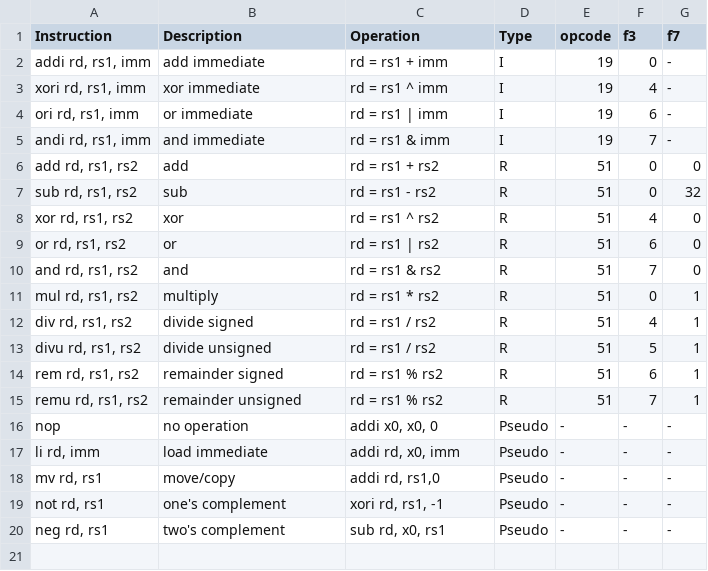
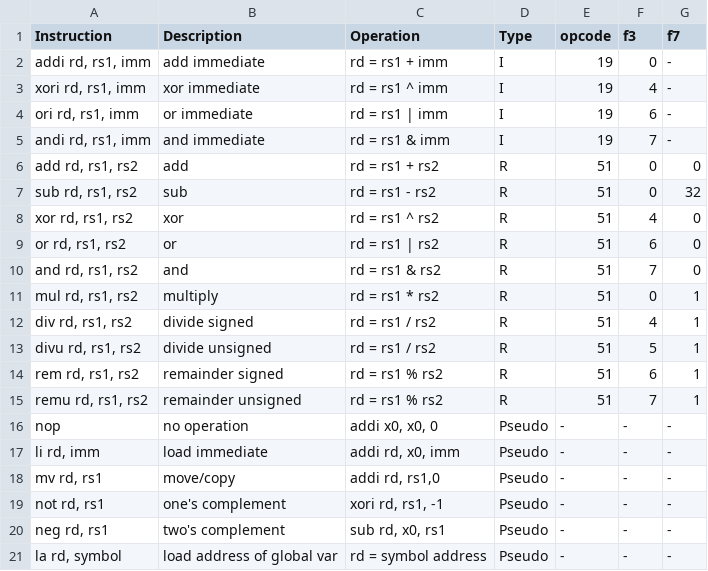
Before and after one commit to simriscv/simriscv.github.io, a CSV file: help.csv, drawn as a sheet.

Commit message:
Update help.csv

```diff
--- a/help.csv
+++ b/help.csv
@@ -20 +20,2 @@ Instruction,Description,Operation,Type,opcode,f3,f7
 "neg rd, rs1",two's complement,"sub rd, x0, rs1",Pseudo,-,-,-
+"la rd, symbol",load address of global var,rd = symbol address,Pseudo,-,-,-
```
